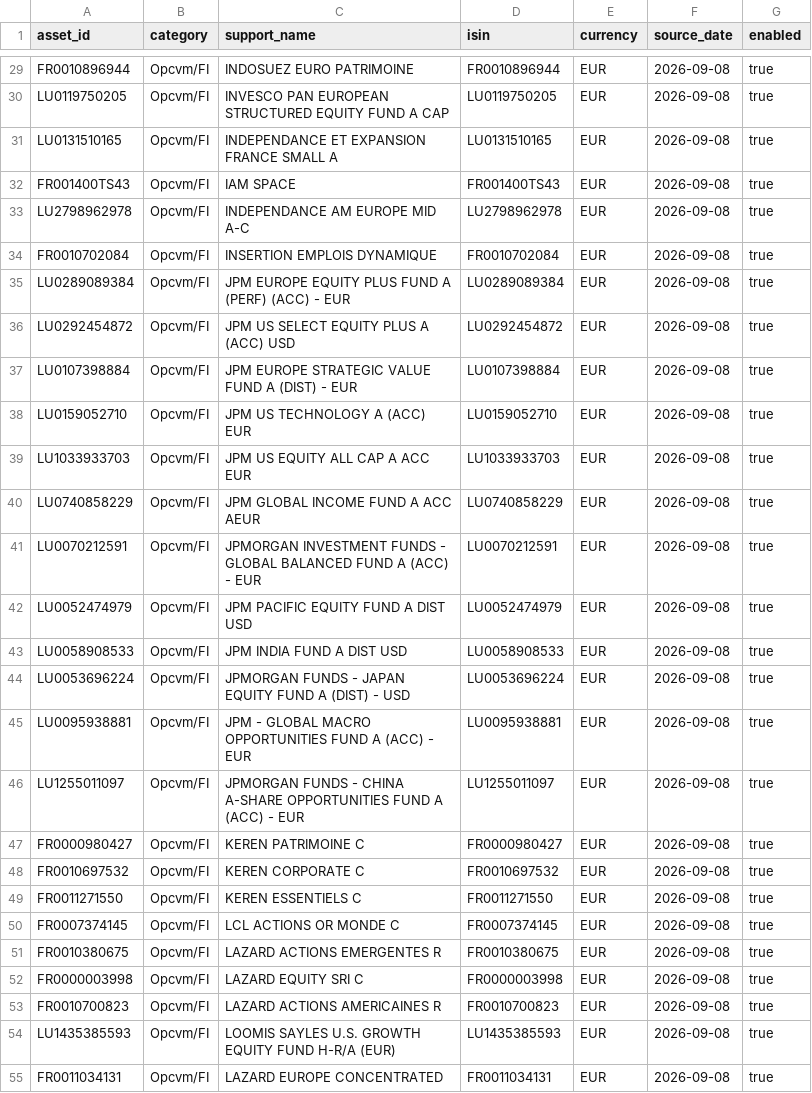
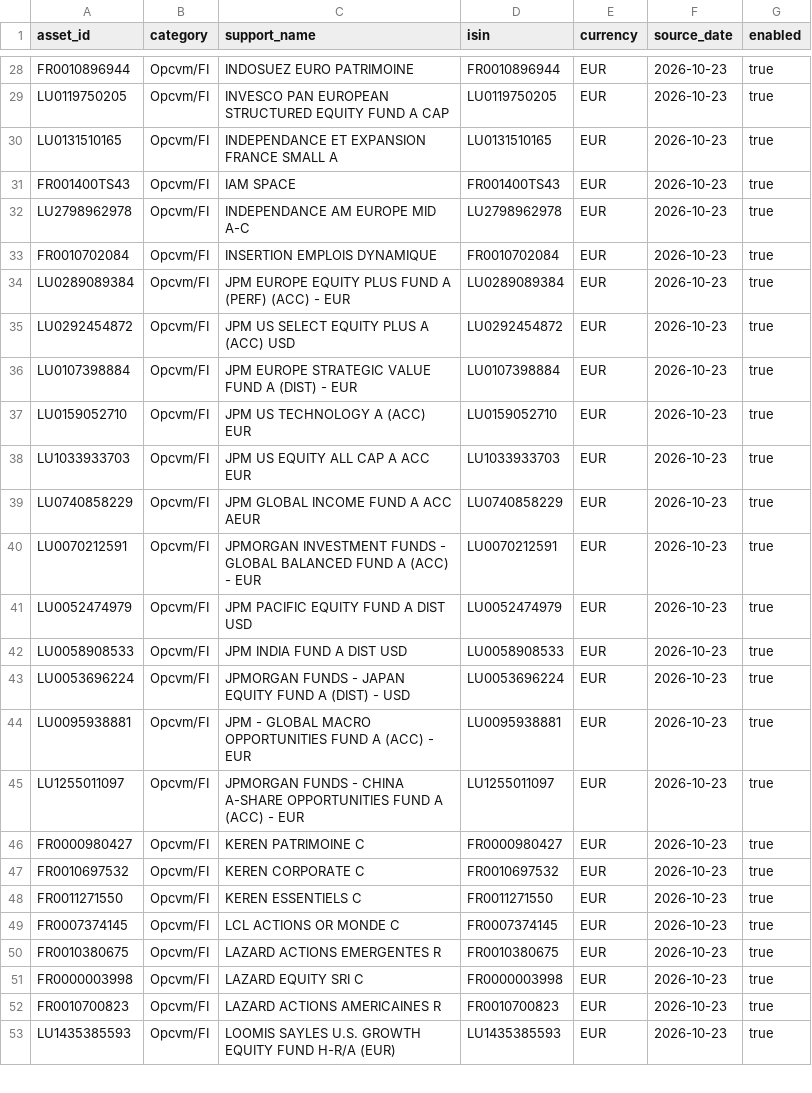
Before and after one commit to OPCooaching/assurance-vie-data, a CSV file: config/universe_part_03.csv, drawn as a sheet; only a part is shown, gaps mark what is left out; removed rows and columns are numbered as before the commit, all else as after; the diff covers the shown part only; the diff names each change by its address in the sheet, - before the commit and + after, or states it on an @@ line.

```diff
--- a/config/universe_part_03.csv
+++ b/config/universe_part_03.csv
-F28:F53 (source_date): 2026-09-08
+F28:F53 (source_date): 2026-10-23
-row 55: FR0011034131 | Opcvm/FI | LAZARD EUROPE CONCENTRATED | FR0011034131 | EUR | 2026-09-08 | true
```
Also changed, not shown: 2 removed rows and 76 edited cells elsewhere in this file.
